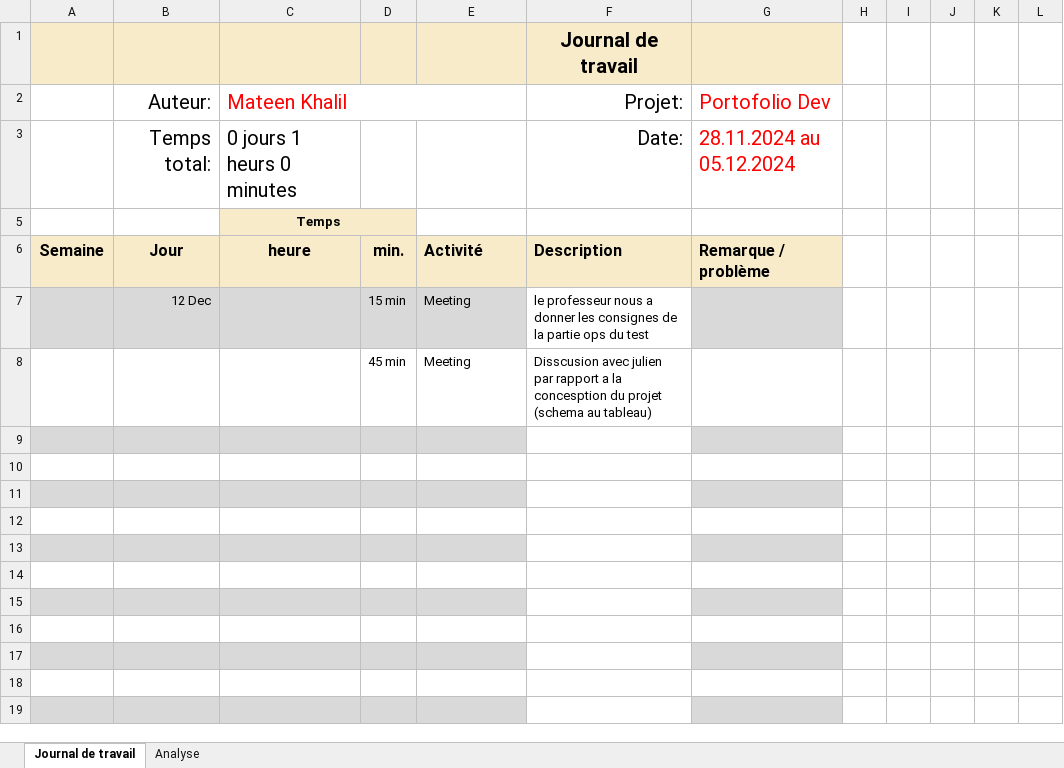
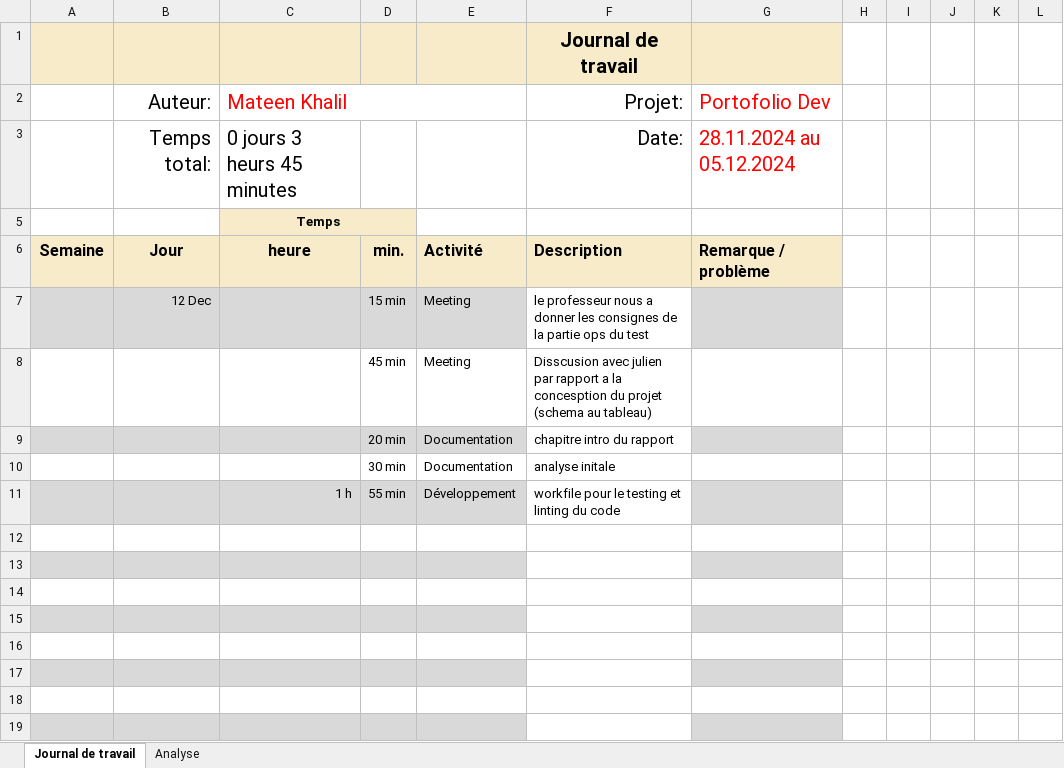
Before and after one commit to TheArabicMonster/PortofolioDev, an Excel workbook: Doc/Journal-de-Travail_MatKhalil-ops.xlsx, sheet Journal de travail, drawn as a sheet; values as stored, in another font and other column widths than the file's, no borders; conditional formats and table styles not drawn; the diff names each change by its address in the sheet, - before the commit and + after, or states it on an @@ line.

Commit message:
(doc): journal de travail jour 1

```diff
--- a/Doc/Journal-de-Travail_MatKhalil-ops.xlsx (sheet Journal de travail)
+++ b/Doc/Journal-de-Travail_MatKhalil-ops.xlsx (sheet Journal de travail)
-C3 (Mateen Khalil): 0 jours 1 heurs 0 minutes
+C3 (Mateen Khalil): 0 jours 3 heurs 45 minutes
-row 9: (empty)
+row 9:  |  |  | 20 min | Documentation | chapitre intro du rapport
-row 10: (empty)
+row 10:  |  |  | 30 min | Documentation | analyse initale
-row 11: (empty)
+row 11:  |  | 1 h | 55 min | Développement | workfile pour le testing et linting du code
```
Also changed, not shown: sheet Analyse, hidden cells, charts or pictures, 1 other file.
